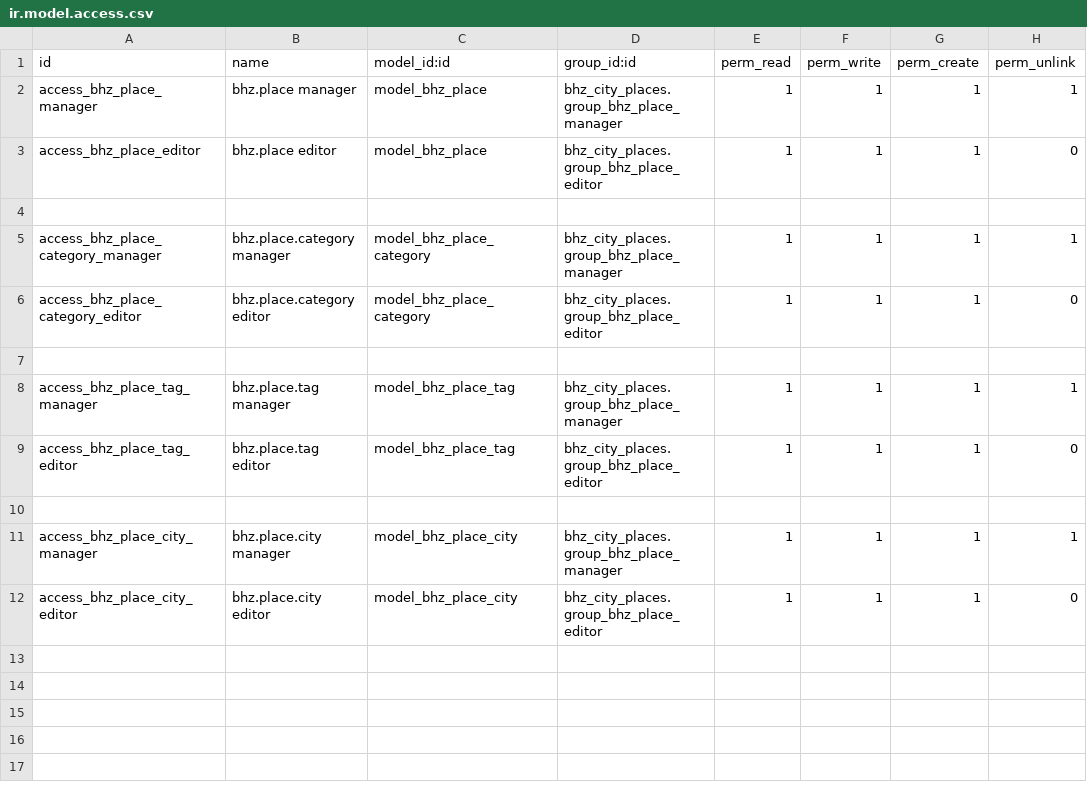
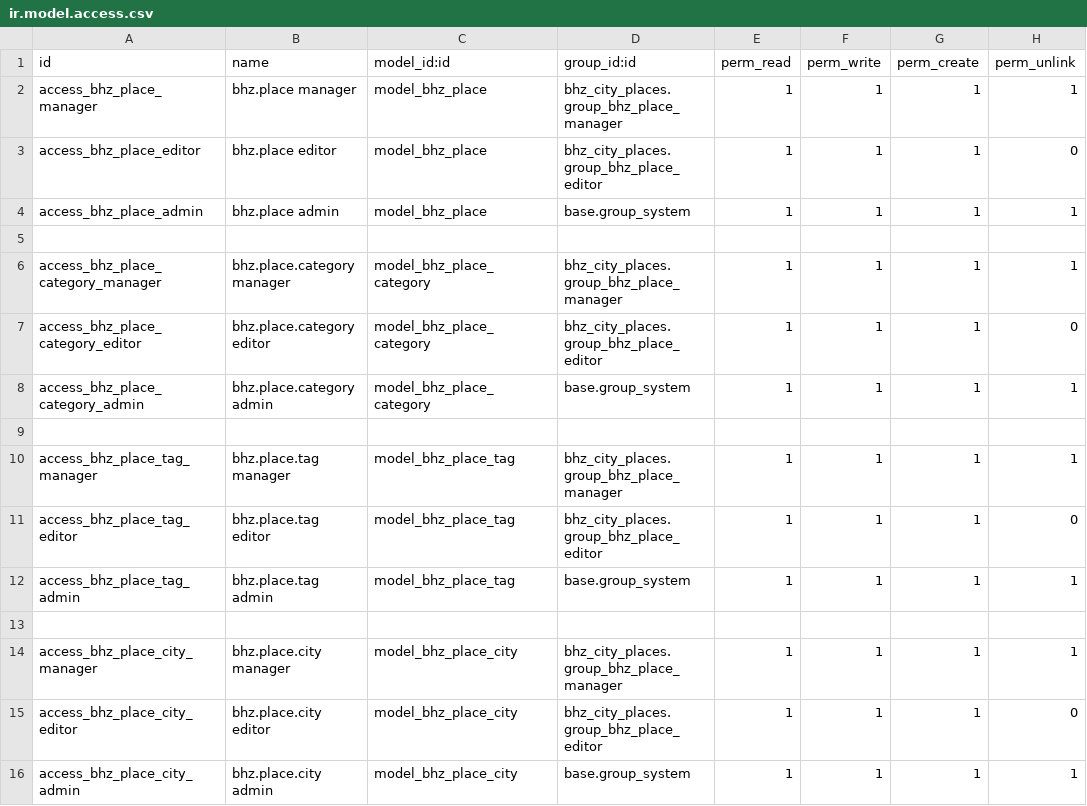
Before and after one commit to Michelc16/bhz-sistemas, a CSV file: addons/bhz_city_places/security/ir.model.access.csv, drawn as a sheet; the diff names each change by its address in the sheet, - before the commit and + after, or states it on an @@ line.

```diff
--- a/addons/bhz_city_places/security/ir.model.access.csv
+++ b/addons/bhz_city_places/security/ir.model.access.csv
+row 4: access_bhz_place_admin | bhz.place admin | model_bhz_place | base.group_system | 1 | 1 | 1 | 1
+row 8: access_bhz_place_category_admin | bhz.place.category admin | model_bhz_place_category | base.group_system | 1 | 1 | 1 | 1
+row 12: access_bhz_place_tag_admin | bhz.place.tag admin | model_bhz_place_tag | base.group_system | 1 | 1 | 1 | 1
+row 16: access_bhz_place_city_admin | bhz.place.city admin | model_bhz_place_city | base.group_system | 1 | 1 | 1 | 1
```
Also changed, not shown: 2 other files.
